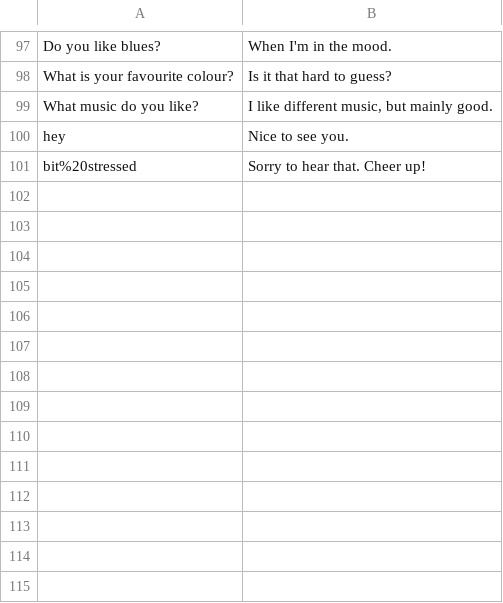
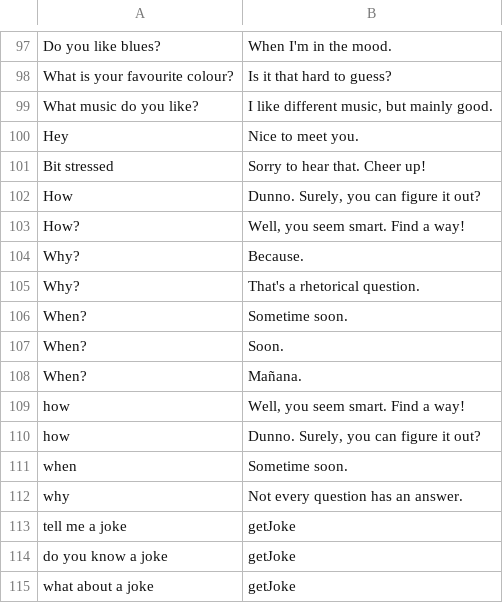
Before and after one commit to natyfromwonderland/Lexxy-the-Chatty-Bot, a CSV file: data/chatbot.csv, drawn as a sheet; only a part is shown, gaps mark what is left out.

Commit message:
added chuck norris api for random jokes

```diff
--- a/data/chatbot.csv
+++ b/data/chatbot.csv
@@ -99,3 +99,17 @@ What is your favourite colour?,Is it that hard to guess?
 What music do you like?,"I like different music, but mainly good."
-hey,Nice to see you.
-bit%20stressed,Sorry to hear that. Cheer up!
+Hey,Nice to meet you.
+Bit stressed,Sorry to hear that. Cheer up!
+How,"Dunno. Surely, you can figure it out?"
+How?,"Well, you seem smart. Find a way!"
+Why?,Because.
+Why?,That's a rhetorical question.
+When?,Sometime soon.
+When?,Soon.
+When?,Mañana.
+how,"Well, you seem smart. Find a way!"
+how,"Dunno. Surely, you can figure it out?"
+when,Sometime soon.
+why,Not every question has an answer.
+tell me a joke,getJoke
+do you know a joke,getJoke
+what about a joke,getJoke
```
Also changed, not shown: 5 other files.
